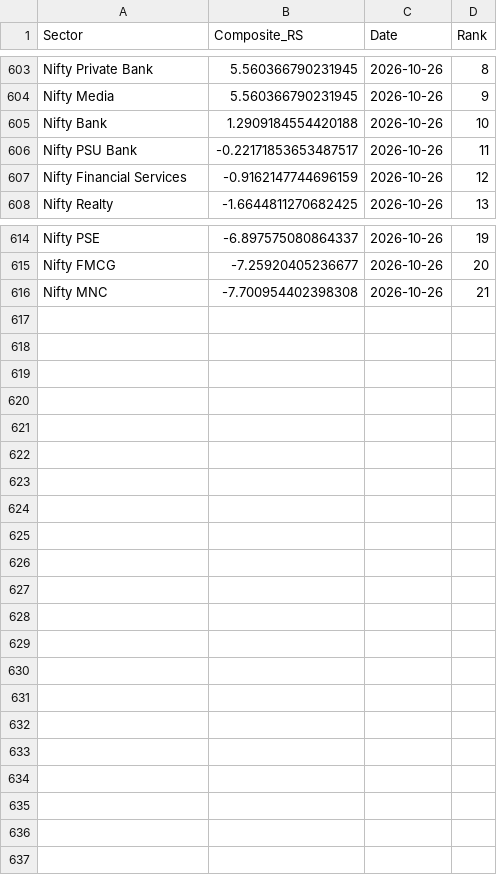
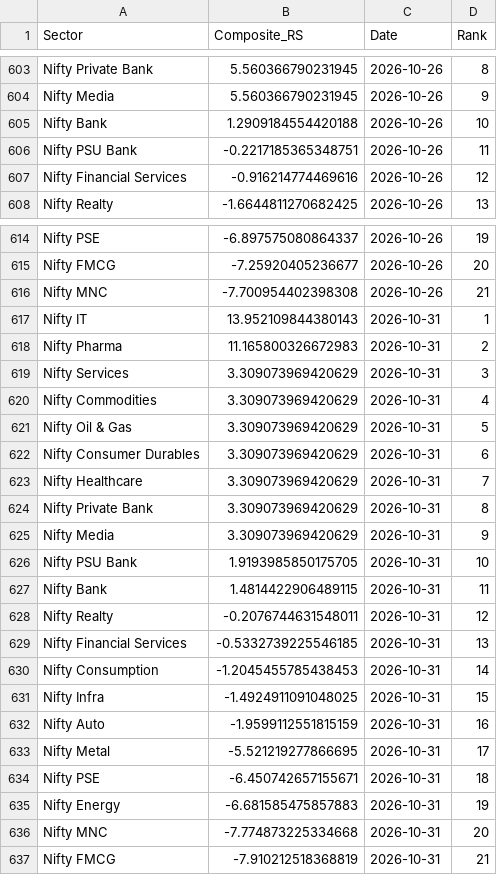
Before and after one commit to dc71994/trading-dashboard, a CSV file: history/sector_rs_history.csv, drawn as a sheet; only a part is shown, gaps mark what is left out.

```diff
--- a/history/sector_rs_history.csv
+++ b/history/sector_rs_history.csv
@@ -605,4 +605,4 @@ Nifty Media,5.560366790231945,2026-10-26,9
 Nifty Bank,1.2909184554420188,2026-10-26,10
-Nifty PSU Bank,-0.22171853653487517,2026-10-26,11
-Nifty Financial Services,-0.9162147744696159,2026-10-26,12
+Nifty PSU Bank,-0.2217185365348751,2026-10-26,11
+Nifty Financial Services,-0.916214774469616,2026-10-26,12
 Nifty Realty,-1.6644811270682425,2026-10-26,13
@@ -616 +616,22 @@ Nifty FMCG,-7.25920405236677,2026-10-26,20
 Nifty MNC,-7.700954402398308,2026-10-26,21
+Nifty IT,13.952109844380143,2026-10-31,1
+Nifty Pharma,11.165800326672983,2026-10-31,2
+Nifty Services,3.309073969420629,2026-10-31,3
+Nifty Commodities,3.309073969420629,2026-10-31,4
+Nifty Oil & Gas,3.309073969420629,2026-10-31,5
+Nifty Consumer Durables,3.309073969420629,2026-10-31,6
+Nifty Healthcare,3.309073969420629,2026-10-31,7
+Nifty Private Bank,3.309073969420629,2026-10-31,8
+Nifty Media,3.309073969420629,2026-10-31,9
+Nifty PSU Bank,1.9193985850175705,2026-10-31,10
+Nifty Bank,1.4814422906489115,2026-10-31,11
+Nifty Realty,-0.2076744631548011,2026-10-31,12
+Nifty Financial Services,-0.5332739225546185,2026-10-31,13
+Nifty Consumption,-1.2045455785438453,2026-10-31,14
+Nifty Infra,-1.4924911091048025,2026-10-31,15
+Nifty Auto,-1.9599112551815159,2026-10-31,16
+Nifty Metal,-5.521219277866695,2026-10-31,17
+Nifty PSE,-6.450742657155671,2026-10-31,18
+Nifty Energy,-6.681585475857883,2026-10-31,19
+Nifty MNC,-7.774873225334668,2026-10-31,20
+Nifty FMCG,-7.910212518368819,2026-10-31,21
```
Also changed, not shown: cache/industry_map.csv, history/industry_rs_history.csv, 8 other files.
